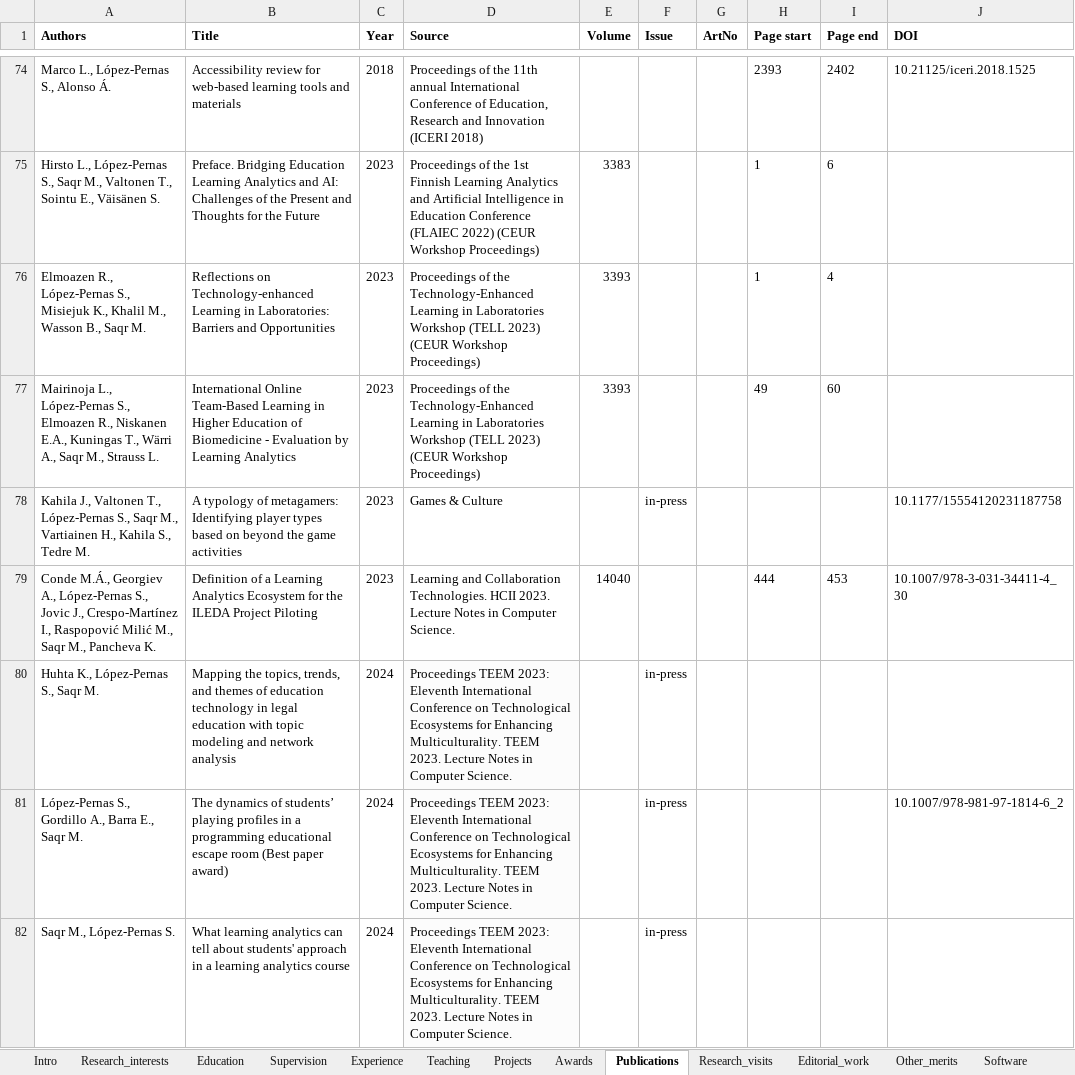
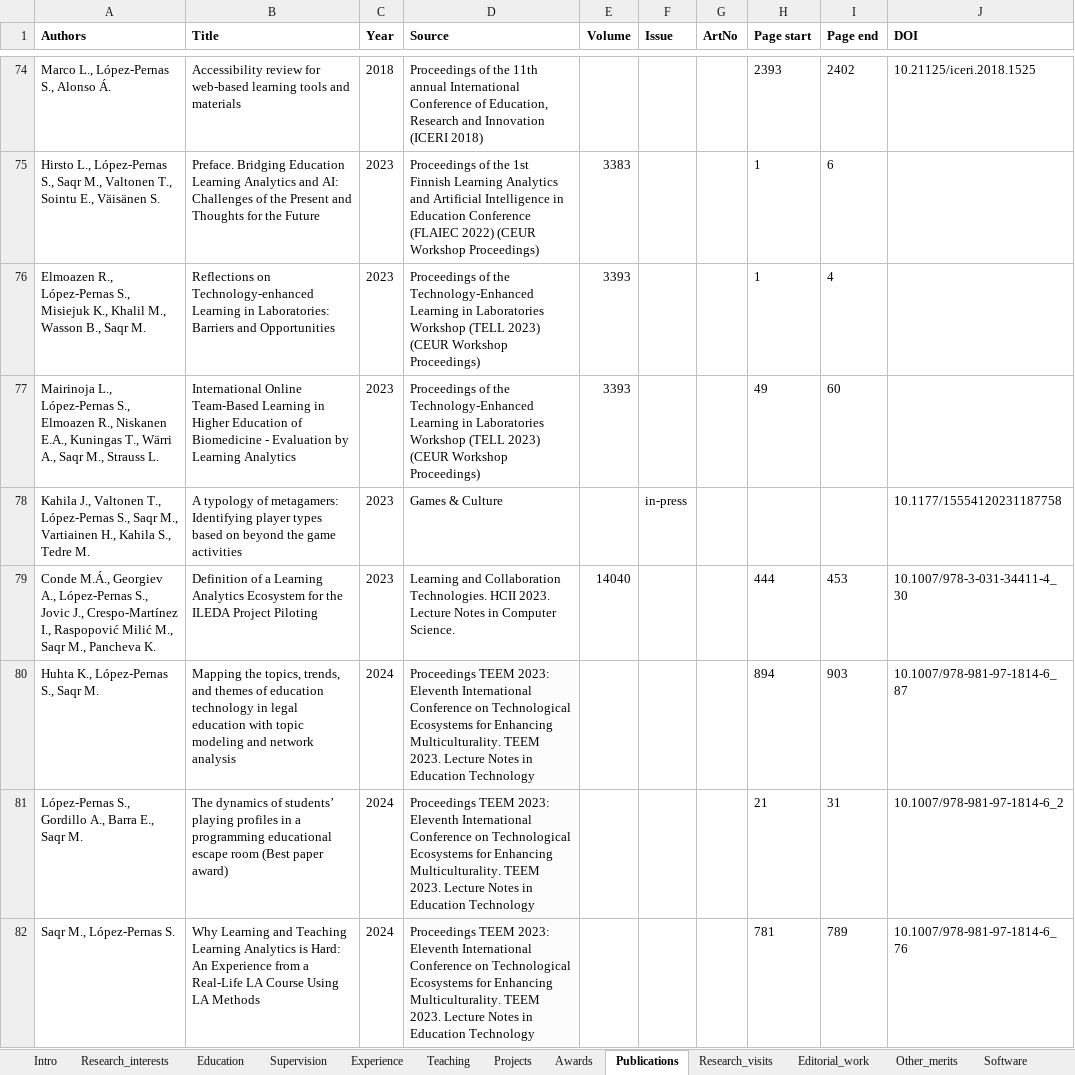
Before and after one commit to sonsoleslp/sonsoleslp.github.io, an Excel workbook: cv.xlsx, sheet Publications, drawn as a sheet; only a part is shown, gaps mark what is left out; values as stored, in another font and other column widths than the file's, no borders; charts and pictures not drawn; the diff covers the shown part only; the diff names each change by its address in the sheet, - before the commit and + after, or states it on an @@ line.

```diff
--- a/cv.xlsx (sheet Publications)
+++ b/cv.xlsx (sheet Publications)
-D80:D82 (Source): …Notes in Computer Science.
+D80:D82 (Source): …Notes in Education Technology
-F80:F82 (Issue): in-press
+F80:F82 (Issue): (empty)
-H80 (Page start): (empty)
+H80 (Page start): 894
-I80 (Page end): (empty)
+I80 (Page end): 903
-J80 (DOI): (empty)
+J80 (DOI): 10.1007/978-981-97-1814-6_87
-H81 (Page start): (empty)
+H81 (Page start): 21
-I81 (Page end): (empty)
+I81 (Page end): 31
-B82 (Title): What learning analytics can tell about students' approach in a learning analytics course
+B82 (Title): Why Learning and Teaching Learning Analytics is Hard: An Experience from a Real-Life LA Course Using LA Methods
-H82 (Page start): (empty)
+H82 (Page start): 781
-I82 (Page end): (empty)
+I82 (Page end): 789
-J82 (DOI): (empty)
+J82 (DOI): 10.1007/978-981-97-1814-6_76
```
Also changed, not shown: 16 edited cells elsewhere in this sheet, sheet Editorial_work, 4 other files.
